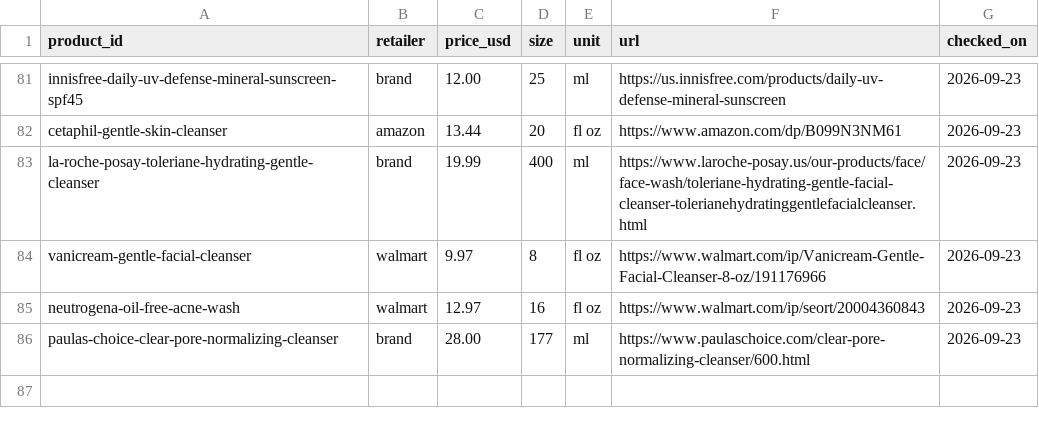
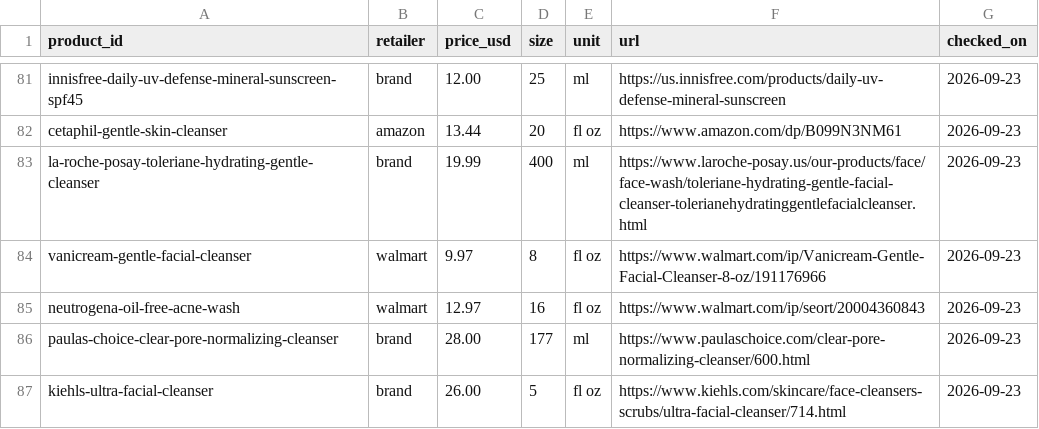
Before and after one commit to hitanshich17/nuskha, a CSV file: catalog/offers.csv, drawn as a sheet; only a part is shown, gaps mark what is left out; the diff names each change by its address in the sheet, - before the commit and + after, or states it on an @@ line.

```diff
--- a/catalog/offers.csv
+++ b/catalog/offers.csv
+row 87: kiehls-ultra-facial-cleanser | brand | 26.00 | 5 | fl oz | https://www.kiehls.com/skincare/face-cleansers-scrubs/ultra-facial-cleanser/714.html | 2026-09-23
```
Also changed, not shown: catalog/products.csv, 1 other file.
